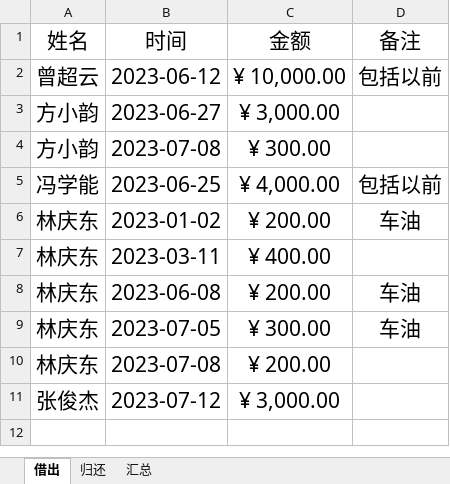
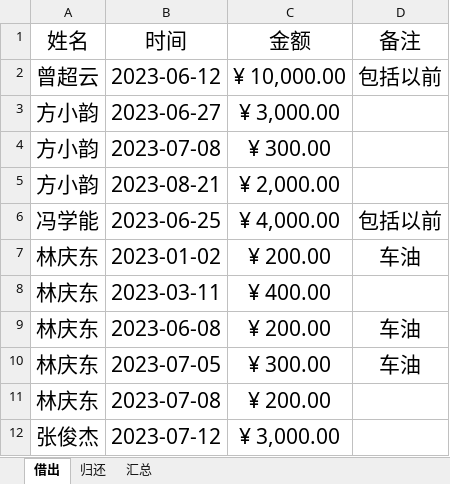
Before and after one commit to 2663481911/counts, an Excel workbook: 个人.xlsx, sheet 借出, drawn as a sheet; values as stored, in another font and other column widths than the file's, no borders; table styles not drawn; the diff names each change by its address in the sheet, - before the commit and + after, or states it on an @@ line.

```diff
--- a/个人.xlsx (sheet 借出)
+++ b/个人.xlsx (sheet 借出)
+row 5: 方小韵 | 2023-08-21 | ¥ 2,000.00
```
Also changed, not shown: sheet 汇总, sheet 归还, 2023年上半年/2023年上半年记账本.xlsx, 上交中心小学.xlsx.
